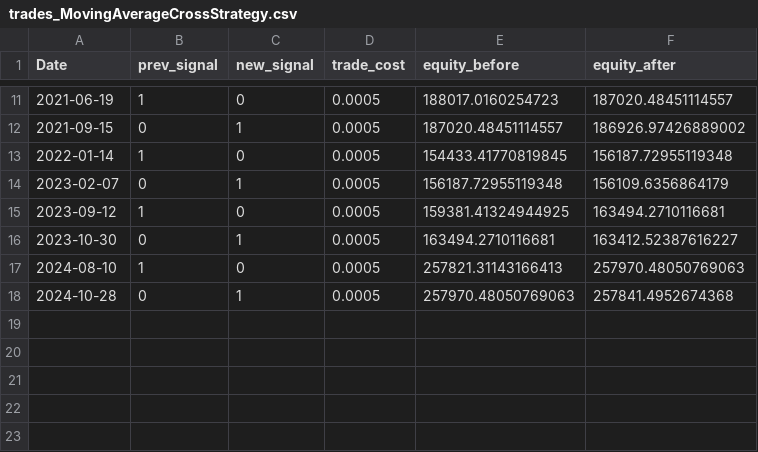
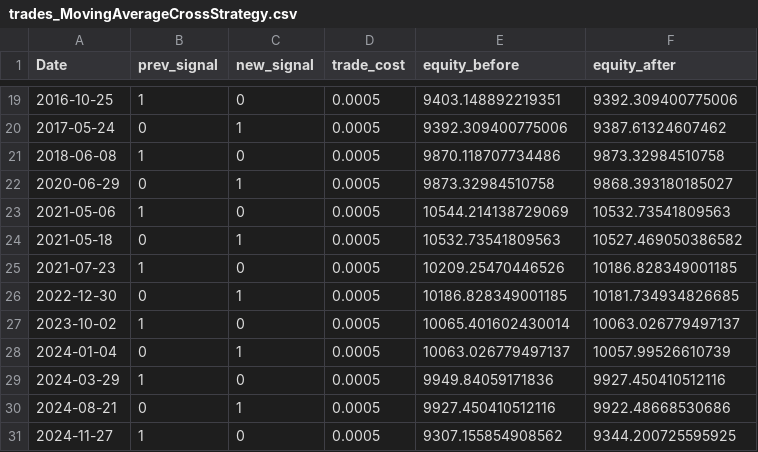
Before and after one commit to sagar-tan/RDMA_2, a CSV file: output/trades_MovingAverageCrossStrategy.csv, drawn as a sheet; only a part is shown, gaps mark what is left out; the diff covers the shown part only.

```diff
--- a/output/trades_MovingAverageCrossStrategy.csv
+++ b/output/trades_MovingAverageCrossStrategy.csv
@@ -11,8 +19,13 @@ Date,prev_signal,new_signal,trade_cost,equity_before,equity_after
-2021-06-19,1,0,0.0005,188017.0160254723,187020.48451114557
-2021-09-15,0,1,0.0005,187020.48451114557,186926.97426889002
-2022-01-14,1,0,0.0005,154433.41770819845,156187.72955119348
-2023-02-07,0,1,0.0005,156187.72955119348,156109.6356864179
-2023-09-12,1,0,0.0005,159381.41324944925,163494.2710116681
-2023-10-30,0,1,0.0005,163494.2710116681,163412.52387616227
-2024-08-10,1,0,0.0005,257821.31143166413,257970.48050769063
-2024-10-28,0,1,0.0005,257970.48050769063,257841.4952674368
+2016-10-25,1,0,0.0005,9403.148892219351,9392.309400775006
+2017-05-24,0,1,0.0005,9392.309400775006,9387.61324607462
+2018-06-08,1,0,0.0005,9870.118707734486,9873.32984510758
+2020-06-29,0,1,0.0005,9873.32984510758,9868.393180185027
+2021-05-06,1,0,0.0005,10544.214138729069,10532.73541809563
+2021-05-18,0,1,0.0005,10532.73541809563,10527.469050386582
+2021-07-23,1,0,0.0005,10209.25470446526,10186.828349001185
+2022-12-30,0,1,0.0005,10186.828349001185,10181.734934826685
+2023-10-02,1,0,0.0005,10065.401602430014,10063.026779497137
+2024-01-04,0,1,0.0005,10063.026779497137,10057.99526610739
+2024-03-29,1,0,0.0005,9949.84059171836,9927.450410512116
+2024-08-21,0,1,0.0005,9927.450410512116,9922.48668530686
+2024-11-27,1,0,0.0005,9307.155854908562,9344.200725595925
```
Also changed, not shown: 8 added rows and 25 edited cells elsewhere in this file, output/benchmark_results.csv, output/trades_RegimeAware(MovingAverageCrossStrategy).csv, 14 other files.
